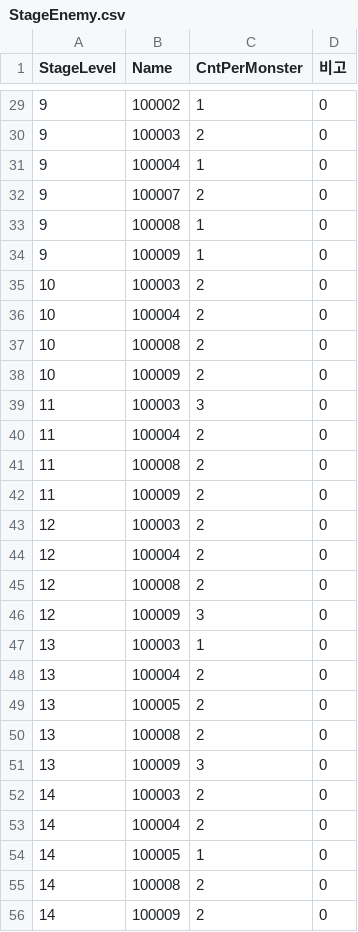
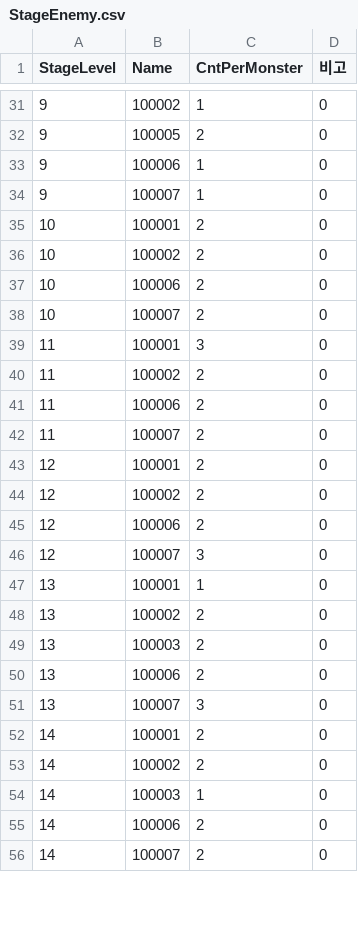
Before and after one commit to ollan365/StudyUnity3D, a CSV file: Assets/Resources/CSV/StageEnemy.csv, drawn as a sheet; only a part is shown, gaps mark what is left out; the diff covers the shown part only.

```diff
--- a/Assets/Resources/CSV/StageEnemy.csv
+++ b/Assets/Resources/CSV/StageEnemy.csv
@@ -29,28 +31,26 @@ StageLevel,Name,CntPerMonster,비고
 9,100002,1,0
-9,100003,2,0
-9,100004,1,0
-9,100007,2,0
-9,100008,1,0
-9,100009,1,0
-10,100003,2,0
-10,100004,2,0
-10,100008,2,0
-10,100009,2,0
-11,100003,3,0
-11,100004,2,0
-11,100008,2,0
-11,100009,2,0
-12,100003,2,0
-12,100004,2,0
-12,100008,2,0
-12,100009,3,0
-13,100003,1,0
-13,100004,2,0
-13,100005,2,0
-13,100008,2,0
-13,100009,3,0
-14,100003,2,0
-14,100004,2,0
-14,100005,1,0
-14,100008,2,0
-14,100009,2,0
+9,100005,2,0
+9,100006,1,0
+9,100007,1,0
+10,100001,2,0
+10,100002,2,0
+10,100006,2,0
+10,100007,2,0
+11,100001,3,0
+11,100002,2,0
+11,100006,2,0
+11,100007,2,0
+12,100001,2,0
+12,100002,2,0
+12,100006,2,0
+12,100007,3,0
+13,100001,1,0
+13,100002,2,0
+13,100003,2,0
+13,100006,2,0
+13,100007,3,0
+14,100001,2,0
+14,100002,2,0
+14,100003,1,0
+14,100006,2,0
+14,100007,2,0
```
Also changed, not shown: 8 added rows, 6 removed rows and 72 edited cells elsewhere in this file, 6 other files.
